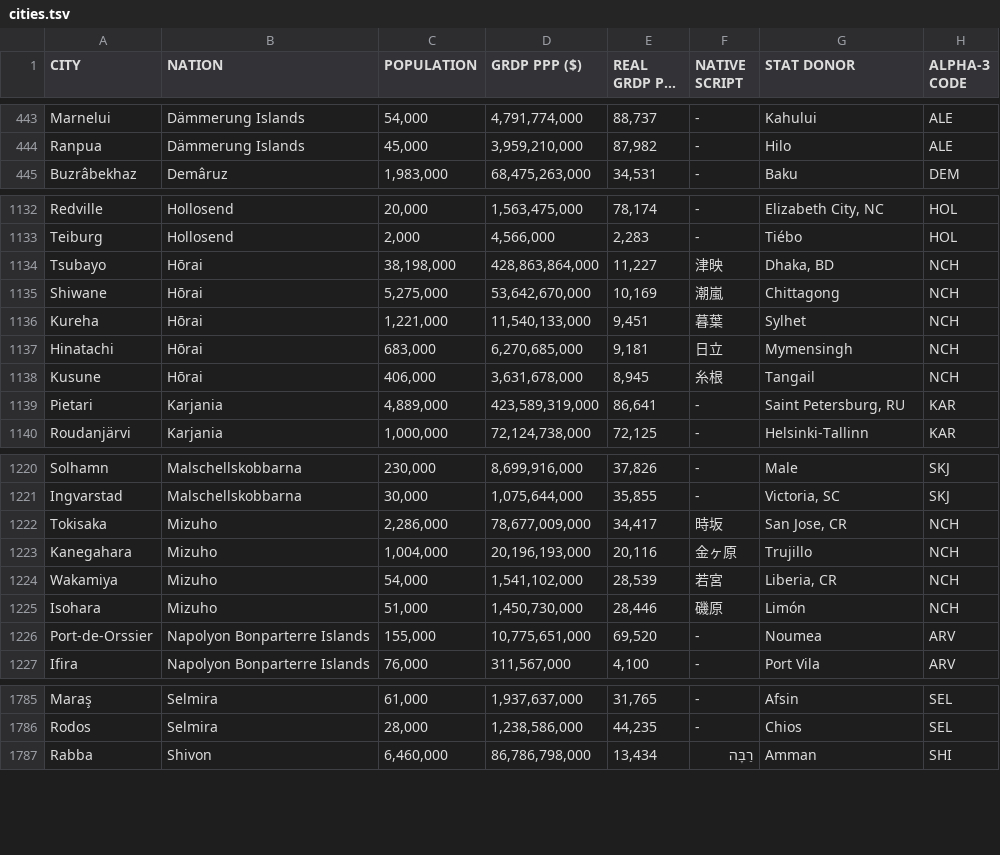
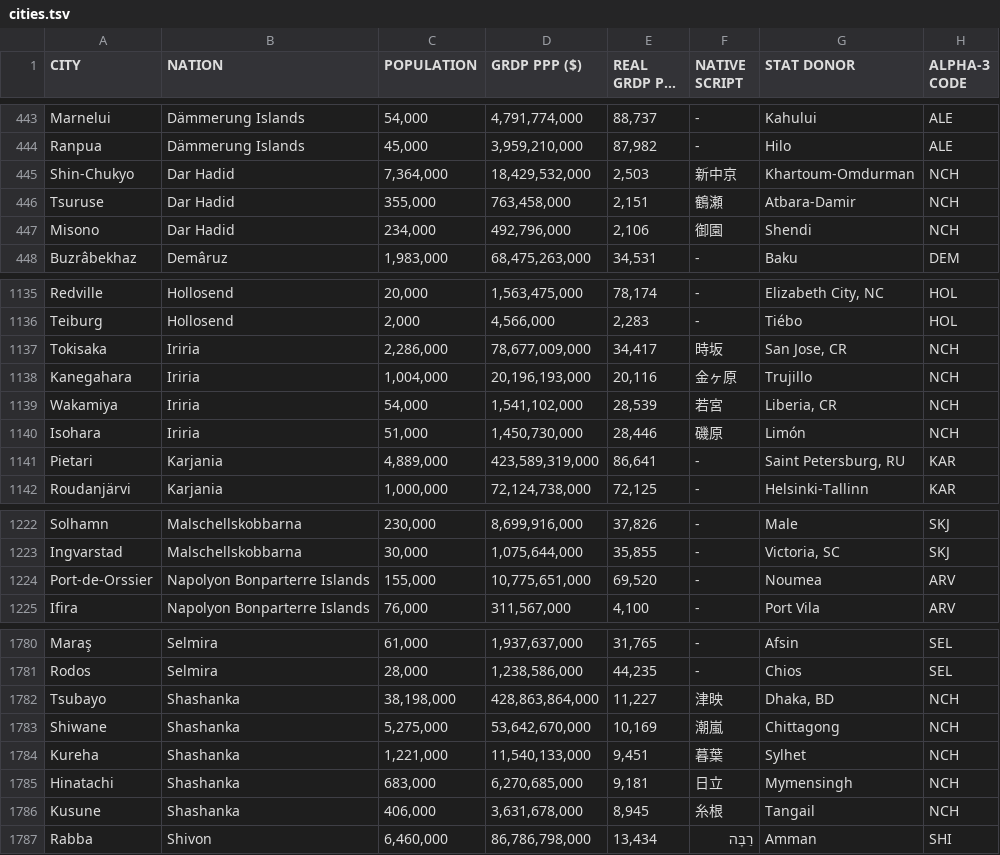
Before and after one commit to auroruse/avium-map, a TSV file: src/data/cities.tsv, drawn as a sheet; only a part is shown, gaps mark what is left out; long unchanged cells end in …; removed rows and columns are numbered as before the commit, all else as after; the diff covers the shown part only; the diff names each change by its address in the sheet, - before the commit and + after, or states it on an @@ line.

```diff
--- a/src/data/cities.tsv
+++ b/src/data/cities.tsv
+row 445: Shin-Chukyo | Dar Hadid | 7,364,000 | 18,429,532,000 | 2,503 | 新中京 | Khartoum-Omdurman | NCH
+row 446: Tsuruse | Dar Hadid | 355,000 | 763,458,000 | 2,151 | 鶴瀬 | Atbara-Damir | NCH
+row 447: Misono | Dar Hadid | 234,000 | 492,796,000 | 2,106 | 御園 | Shendi | NCH
-row 1134: Tsubayo | Hōrai | 38,198,000 | 428,863,864,000 | 11,227 | 津映 | Dhaka, BD | NCH
-row 1135: Shiwane | Hōrai | 5,275,000 | 53,642,670,000 | 10,169 | 潮嵐 | Chittagong | NCH
-row 1136: Kureha | Hōrai | 1,221,000 | 11,540,133,000 | 9,451 | 暮葉 | Sylhet | NCH
-row 1137: Hinatachi | Hōrai | 683,000 | 6,270,685,000 | 9,181 | 日立 | Mymensingh | NCH
-row 1138: Kusune | Hōrai | 406,000 | 3,631,678,000 | 8,945 | 糸根 | Tangail | NCH
+row 1137: Tokisaka | Iriria | 2,286,000 | 78,677,009,000 | 34,417 | 時坂 | San Jose, CR | NCH
+row 1138: Kanegahara | Iriria | 1,004,000 | 20,196,193,000 | 20,116 | 金ヶ原 | Trujillo | NCH
+row 1139: Wakamiya | Iriria | 54,000 | 1,541,102,000 | 28,539 | 若宮 | Liberia, CR | NCH
+row 1140: Isohara | Iriria | 51,000 | 1,450,730,000 | 28,446 | 磯原 | Limón | NCH
-row 1222: Tokisaka | Mizuho | 2,286,000 | 78,677,009,000 | 34,417 | 時坂 | San Jose, CR | NCH
-row 1223: Kanegahara | Mizuho | 1,004,000 | 20,196,193,000 | 20,116 | 金ヶ原 | Trujillo | NCH
-row 1224: Wakamiya | Mizuho | 54,000 | 1,541,102,000 | 28,539 | 若宮 | Liberia, CR | NCH
-row 1225: Isohara | Mizuho | 51,000 | 1,450,730,000 | 28,446 | 磯原 | Limón | NCH
+row 1782: Tsubayo | Shashanka | 38,198,000 | 428,863,864,000 | 11,227 | 津映 | Dhaka, BD | NCH
+row 1783: Shiwane | Shashanka | 5,275,000 | 53,642,670,000 | 10,169 | 潮嵐 | Chittagong | NCH
+row 1784: Kureha | Shashanka | 1,221,000 | 11,540,133,000 | 9,451 | 暮葉 | Sylhet | NCH
+row 1785: Hinatachi | Shashanka | 683,000 | 6,270,685,000 | 9,181 | 日立 | Mymensingh | NCH
+row 1786: Kusune | Shashanka | 406,000 | 3,631,678,000 | 8,945 | 糸根 | Tangail | NCH
```
Also changed, not shown: 3 removed rows elsewhere in this file, src/data/coordinates.tsv, src/data/nations.tsv, 5 other files.
